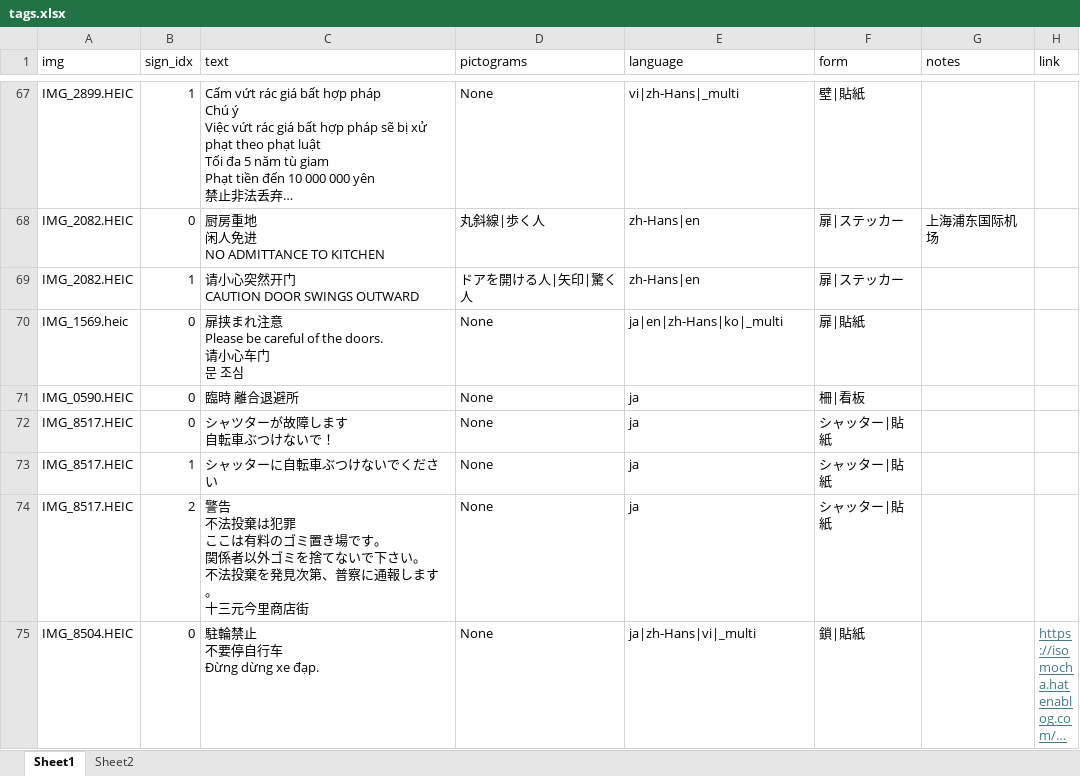
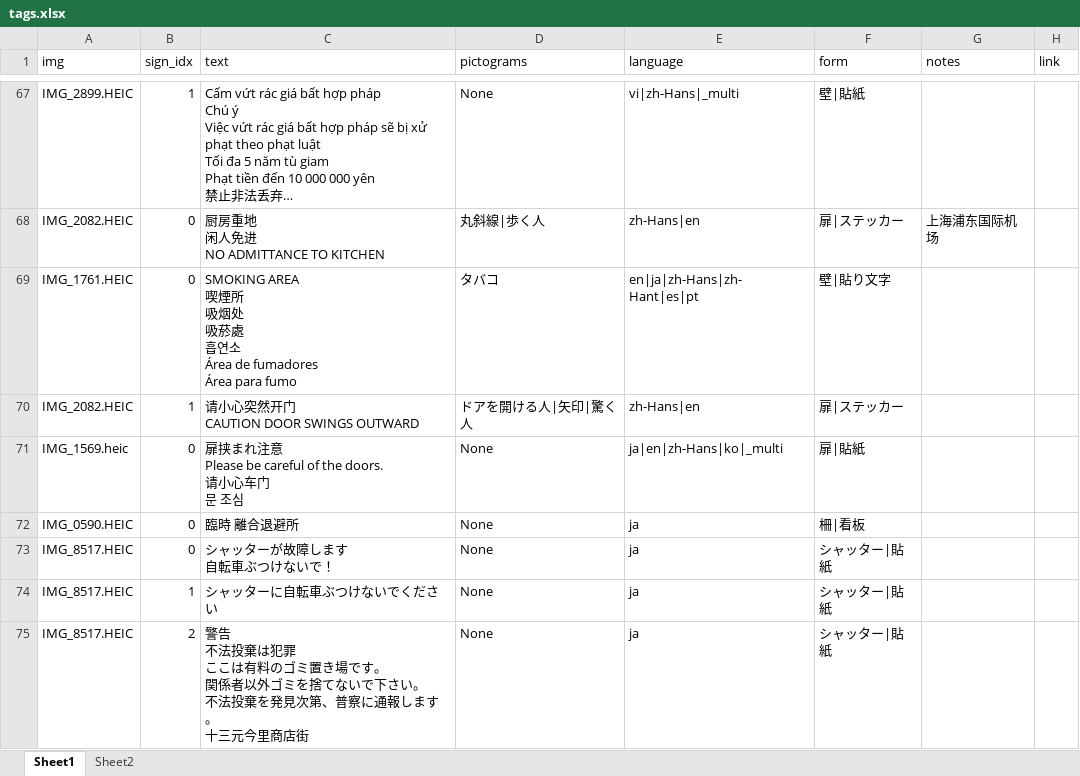
Before and after one commit to piijey/kanban, an Excel workbook: data_excel/tags.xlsx, sheet Sheet1, drawn as a sheet; only a part is shown, gaps mark what is left out; the shorter side is filled out with more unchanged rows; long unchanged cells end in …; values as stored, in another font and other column widths than the file's, no borders; addresses are those after the commit; ↵ is a line break in a cell; the diff covers the shown part only; the diff names each change by its address in the sheet, - before the commit and + after, or states it on an @@ line.

Commit message:
add imgs, fix typo

```diff
--- a/data_excel/tags.xlsx (sheet Sheet1)
+++ b/data_excel/tags.xlsx (sheet Sheet1)
+row 69: IMG_1761.HEIC | 0 | SMOKING AREA ↵ 喫煙所 ↵ 吸烟处 ↵ 吸菸處 ↵ 흡연소 ↵ Área de fumadores ↵ Área para fumo | タバコ | en|ja|zh-Hans|zh-Hant|es|pt | 壁|貼り文字
-C73 (text): シャツターが故障します ↵ 自転車ぶつけないで！
+C73 (text): シャッターが故障します ↵ 自転車ぶつけないで！
```
Also changed, not shown: 2 added rows, 1 removed row and 3 edited cells elsewhere in this sheet, 3 other files.
